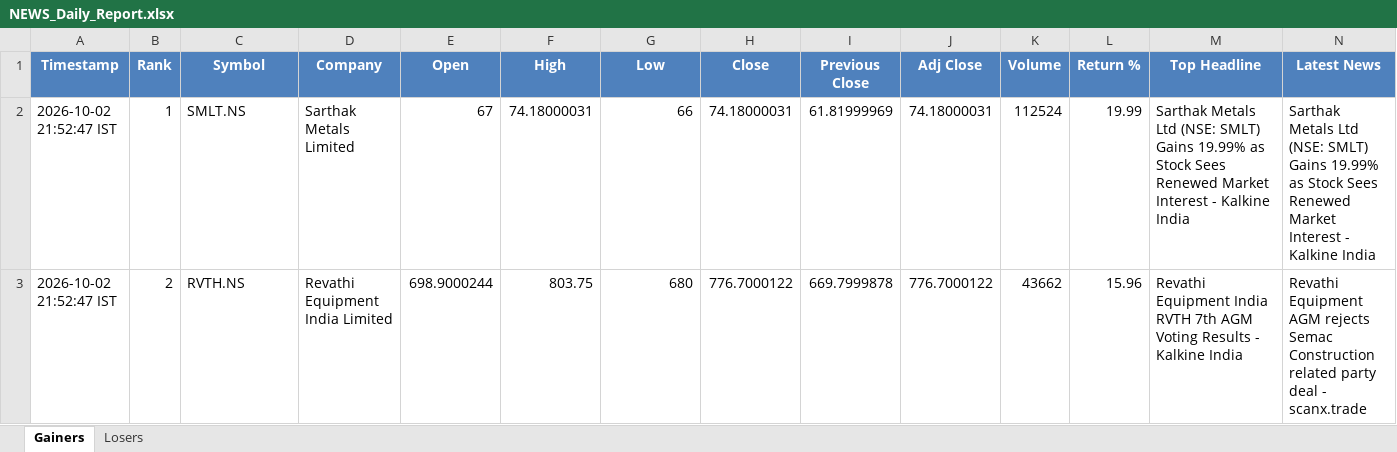
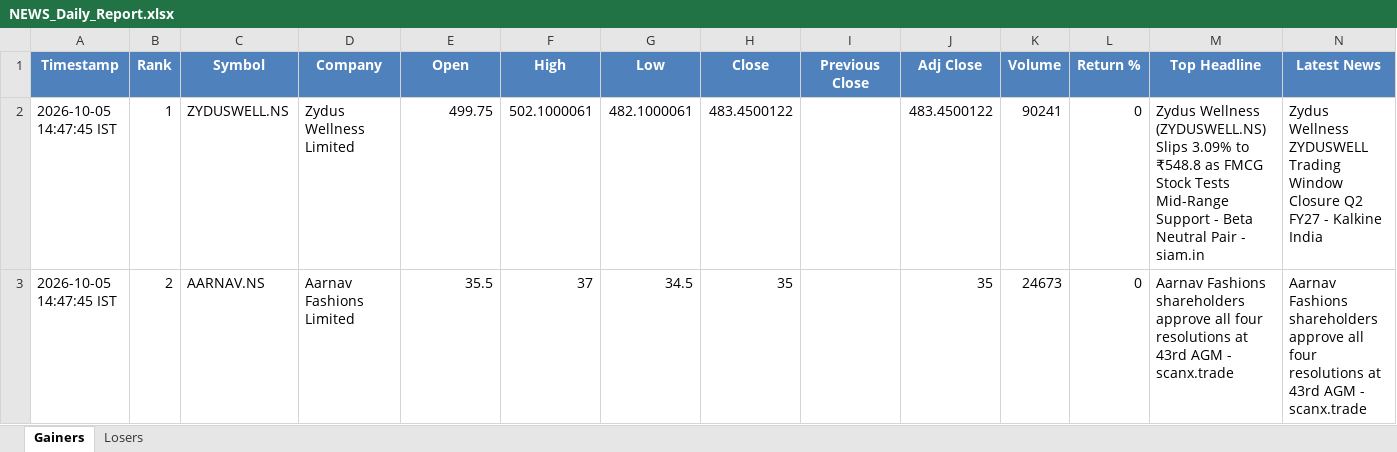
Before and after one commit to PavanSaiNekkala/News_Dividend_Fetcher, an Excel workbook: NEWS_Daily_Report/output/latest/NEWS_Daily_Report.xlsx, sheet Gainers, drawn as a sheet; only a part is shown; values as stored, in another font and other column widths than the file's, no borders; the diff covers the shown part only; the diff names each change by its address in the sheet, - before the commit and + after, or states it on an @@ line.

```diff
--- a/NEWS_Daily_Report/output/latest/NEWS_Daily_Report.xlsx (sheet Gainers)
+++ b/NEWS_Daily_Report/output/latest/NEWS_Daily_Report.xlsx (sheet Gainers)
-A2:A3 (Timestamp): 2026-10-02 21:52:47 IST
+A2:A3 (Timestamp): 2026-10-05 14:47:45 IST
-C2 (Symbol): SMLT.NS
+C2 (Symbol): ZYDUSWELL.NS
-D2 (Company): Sarthak Metals Limited
+D2 (Company): Zydus Wellness Limited
-E2 (Open): 67
+E2 (Open): 499.75
-F2 (High): 74.18000031
+F2 (High): 502.1000061
-G2 (Low): 66
+G2 (Low): 482.1000061
-H2 (Close): 74.18000031
+H2 (Close): 483.4500122
-I2 (Previous Close): 61.81999969
+I2 (Previous Close): (empty)
-J2 (Adj Close): 74.18000031
+J2 (Adj Close): 483.4500122
-K2 (Volume): 112524
+K2 (Volume): 90241
-L2 (Return %): 19.99
+L2 (Return %): 0
-M2 (Top Headline): Sarthak Metals Ltd (NSE: SMLT) Gains 19.99% as Stock Sees Renewed Market Interest - Kalkine India
+M2 (Top Headline): Zydus Wellness (ZYDUSWELL.NS) Slips 3.09% to ₹548.8 as FMCG Stock Tests Mid-Range Support - Beta Neutral Pair - siam.in
-N2 (Latest News): Sarthak Metals Ltd (NSE: SMLT) Gains 19.99% as Stock Sees Renewed Market Interest - Kalkine…
+N2 (Latest News): Zydus Wellness ZYDUSWELL Trading Window Closure Q2 FY27 - Kalkine…
-C3 (Symbol): RVTH.NS
+C3 (Symbol): AARNAV.NS
-D3 (Company): Revathi Equipment India Limited
+D3 (Company): Aarnav Fashions Limited
-E3 (Open): 698.9000244
+E3 (Open): 35.5
-F3 (High): 803.75
+F3 (High): 37
-G3 (Low): 680
+G3 (Low): 34.5
-H3 (Close): 776.7000122
+H3 (Close): 35
-I3 (Previous Close): 669.7999878
+I3 (Previous Close): (empty)
-J3 (Adj Close): 776.7000122
+J3 (Adj Close): 35
-K3 (Volume): 43662
+K3 (Volume): 24673
-L3 (Return %): 15.96
+L3 (Return %): 0
-M3 (Top Headline): Revathi Equipment India RVTH 7th AGM Voting Results - Kalkine India
+M3 (Top Headline): Aarnav Fashions shareholders approve all four resolutions at 43rd AGM - scanx.trade
-N3 (Latest News): Revathi Equipment AGM rejects Semac Construction related party deal - scanx.trade
+N3 (Latest News): Aarnav Fashions shareholders approve all four resolutions at 43rd AGM - scanx.trade
```
Also changed, not shown: 294 edited cells elsewhere in this sheet, sheet Losers, NEWS_Daily_Report/output/history/NEWS_Daily_Report_History.xlsx.
